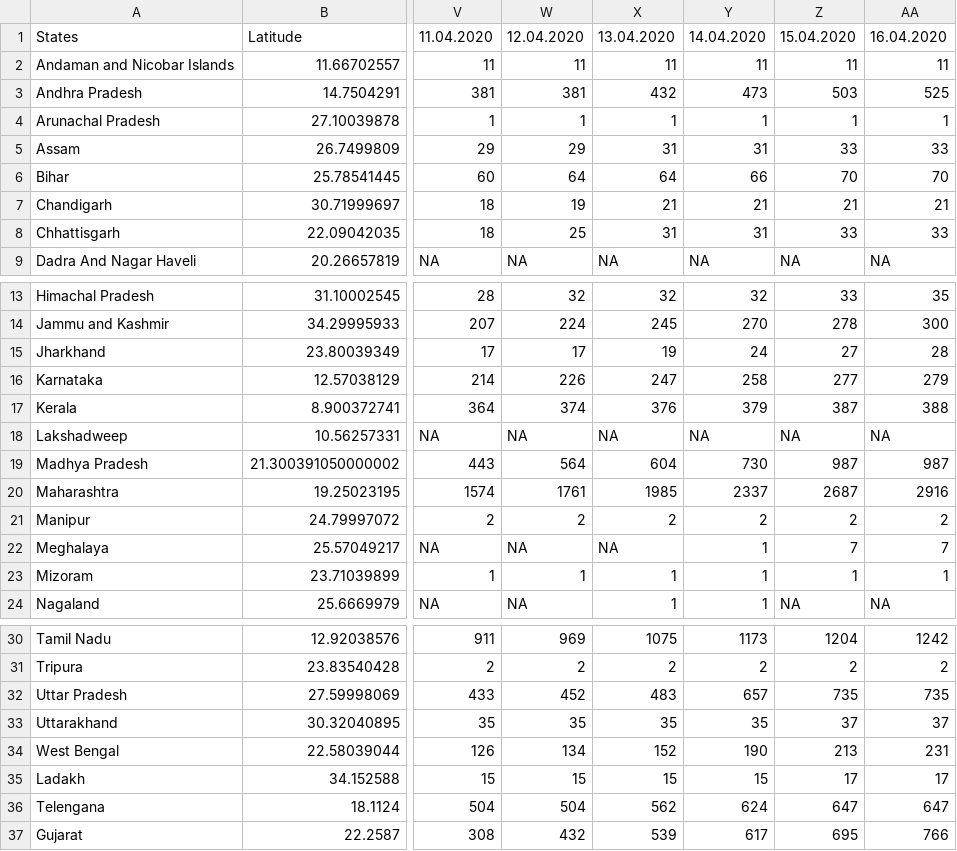
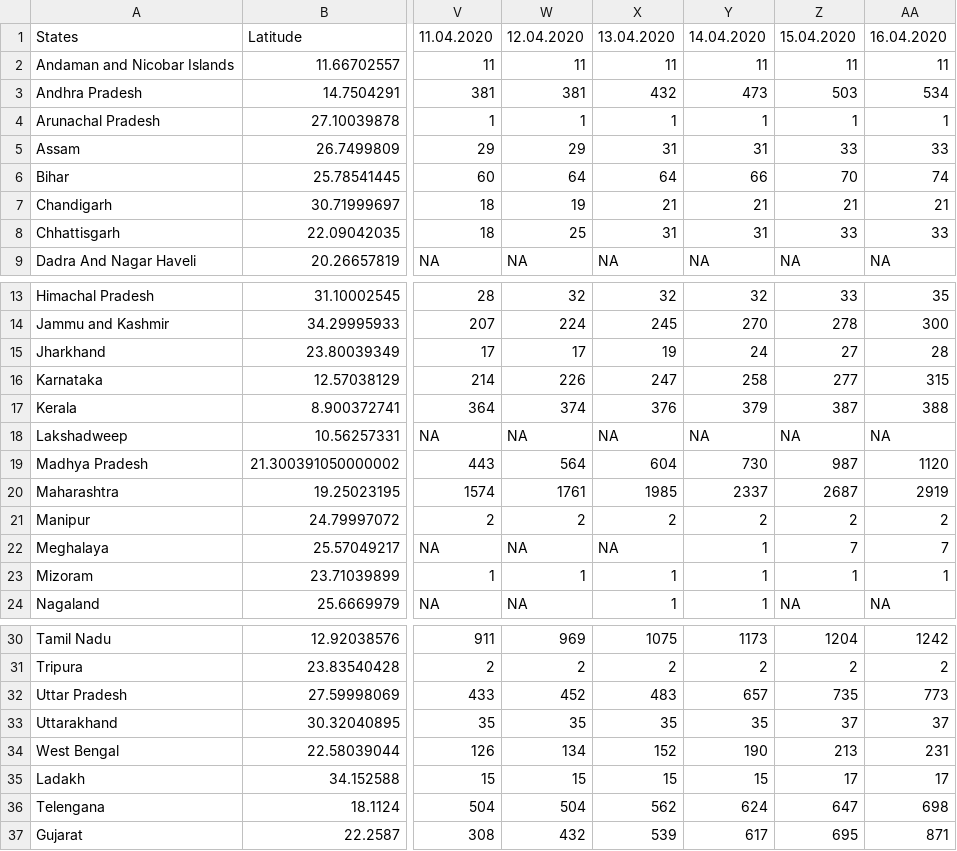
Before and after one commit to mohit2152sharma/rcoronavirus, a CSV file: data/india/indiaTimeSeries/indiaConfirmed.csv, drawn as a sheet; only a part is shown, gaps mark what is left out; the diff names each change by its address in the sheet, - before the commit and + after, or states it on an @@ line.

```diff
--- a/data/india/indiaTimeSeries/indiaConfirmed.csv
+++ b/data/india/indiaTimeSeries/indiaConfirmed.csv
-AA3: 525
+AA3: 534
-AA6: 70
+AA6: 74
-AA16: 279
+AA16: 315
-AA19: 987
+AA19: 1120
-AA20: 2916
+AA20: 2919
-AA32: 735
+AA32: 773
-AA36: 647
+AA36: 698
-AA37: 766
+AA37: 871
```
Also changed, not shown: data/india/indiaDailyReports/16.04.2020.csv, data/india/indiaTimeSeries/indiaDeaths.csv, 2 other files.
